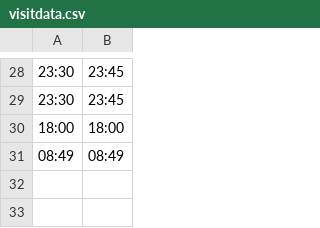
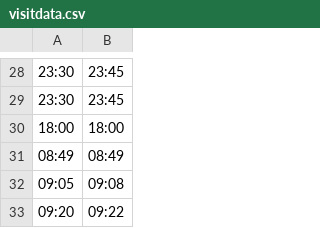
Before and after one commit to kashyap07/ux-design-tool, a CSV file: data/visitdata.csv, drawn as a sheet; only a part is shown, gaps mark what is left out.

```diff
--- a/data/visitdata.csv
+++ b/data/visitdata.csv
@@ -31 +31,3 @@
 08:49,08:49
+09:05,09:08
+09:20,09:22
```
Also changed, not shown: data/clickdata.csv, data/csv1.csv, 5 other files.
